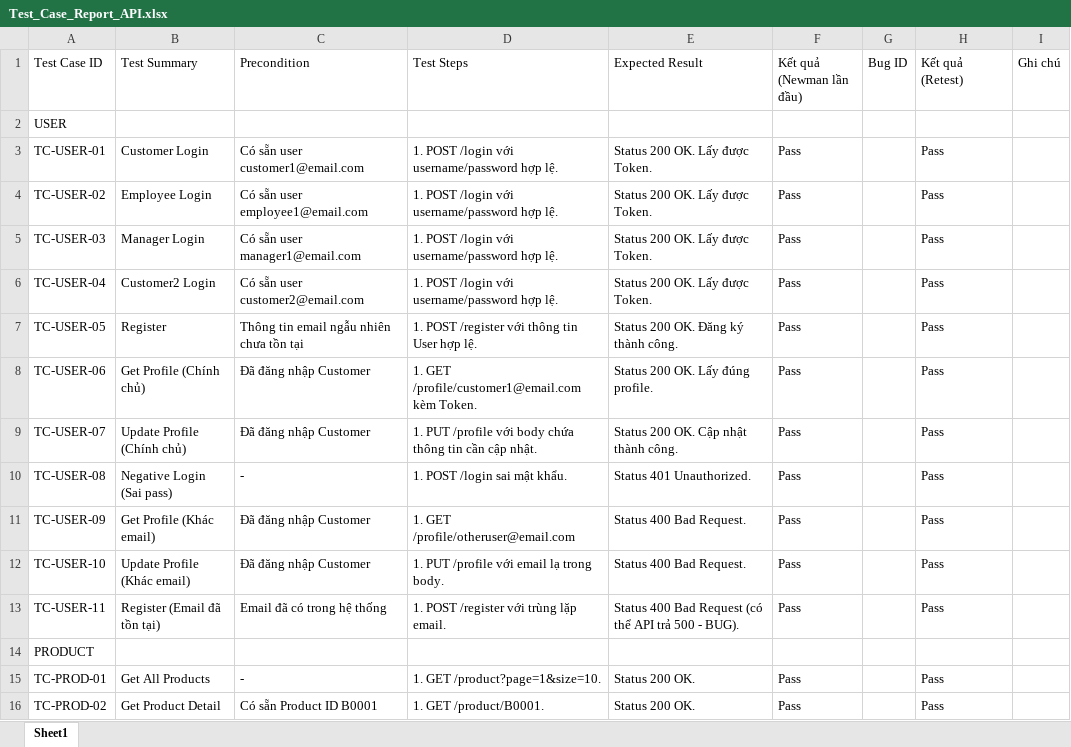
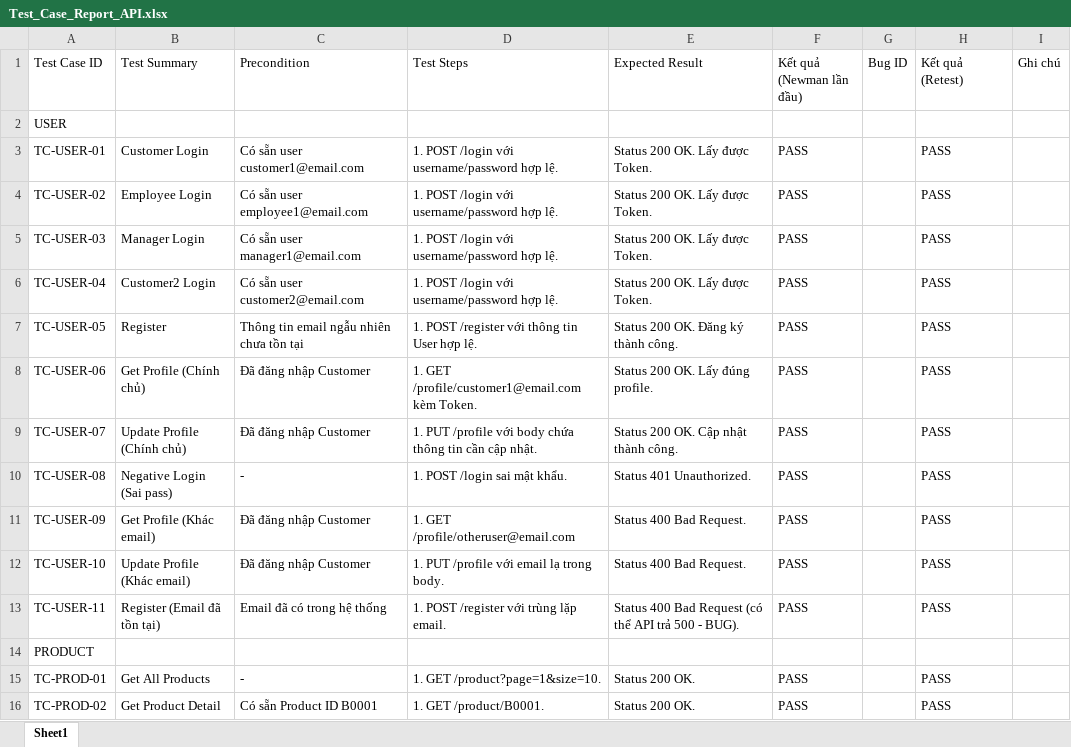
Before and after one commit to thanhlh05/Online-Store, an Excel workbook: Docs/QA-Testing/Test_Case_Report_API.xlsx, sheet Sheet1, drawn as a sheet; only a part is shown; values as stored, in another font and other column widths than the file's, no cell formats; the diff covers the shown part only; the diff names each change by its address in the sheet, - before the commit and + after, or states it on an @@ line.

```diff
--- a/Docs/QA-Testing/Test_Case_Report_API.xlsx (sheet Sheet1)
+++ b/Docs/QA-Testing/Test_Case_Report_API.xlsx (sheet Sheet1)
-F3:F13 (Kết quả (Newman lần đầu)): Pass
+F3:F13 (Kết quả (Newman lần đầu)): PASS
-H3:H13 (Kết quả (Retest)): Pass
+H3:H13 (Kết quả (Retest)): PASS
-F15:F16 (Kết quả (Newman lần đầu)): Pass
+F15:F16 (Kết quả (Newman lần đầu)): PASS
-H15:H16 (Kết quả (Retest)): Pass
+H15:H16 (Kết quả (Retest)): PASS
```
Also changed, not shown: 60 edited cells elsewhere in this sheet, cell formats, Docs/QA-Testing/Bug_Report.xlsx, Docs/QA-Testing/RTM.xlsx, 20 other files.
